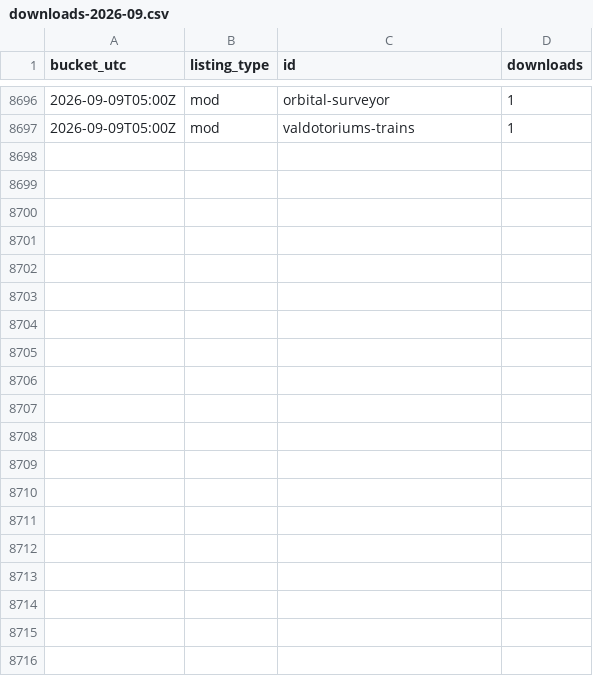
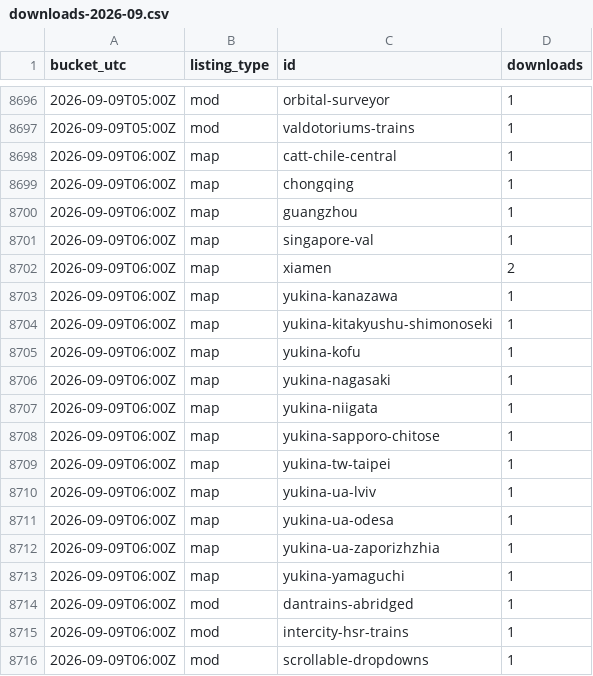
Before and after one commit to Subway-Builder-Modded/The-Railyard, a CSV file: analytics/hourly/downloads-2026-09.csv, drawn as a sheet; only a part is shown, gaps mark what is left out; the diff names each change by its address in the sheet, - before the commit and + after, or states it on an @@ line.

```diff
--- a/analytics/hourly/downloads-2026-09.csv
+++ b/analytics/hourly/downloads-2026-09.csv
+row 8698: 2026-09-09T06:00Z | map | catt-chile-central | 1
+row 8699: 2026-09-09T06:00Z | map | chongqing | 1
+row 8700: 2026-09-09T06:00Z | map | guangzhou | 1
+row 8701: 2026-09-09T06:00Z | map | singapore-val | 1
+row 8702: 2026-09-09T06:00Z | map | xiamen | 2
+row 8703: 2026-09-09T06:00Z | map | yukina-kanazawa | 1
+row 8704: 2026-09-09T06:00Z | map | yukina-kitakyushu-shimonoseki | 1
+row 8705: 2026-09-09T06:00Z | map | yukina-kofu | 1
+row 8706: 2026-09-09T06:00Z | map | yukina-nagasaki | 1
+row 8707: 2026-09-09T06:00Z | map | yukina-niigata | 1
+row 8708: 2026-09-09T06:00Z | map | yukina-sapporo-chitose | 1
+row 8709: 2026-09-09T06:00Z | map | yukina-tw-taipei | 1
+row 8710: 2026-09-09T06:00Z | map | yukina-ua-lviv | 1
+row 8711: 2026-09-09T06:00Z | map | yukina-ua-odesa | 1
+row 8712: 2026-09-09T06:00Z | map | yukina-ua-zaporizhzhia | 1
+row 8713: 2026-09-09T06:00Z | map | yukina-yamaguchi | 1
+row 8714: 2026-09-09T06:00Z | mod | dantrains-abridged | 1
+row 8715: 2026-09-09T06:00Z | mod | intercity-hsr-trains | 1
+row 8716: 2026-09-09T06:00Z | mod | scrollable-dropdowns | 1
```
Also changed, not shown: analytics/railyard_app_by_day.csv, 8 other files.
